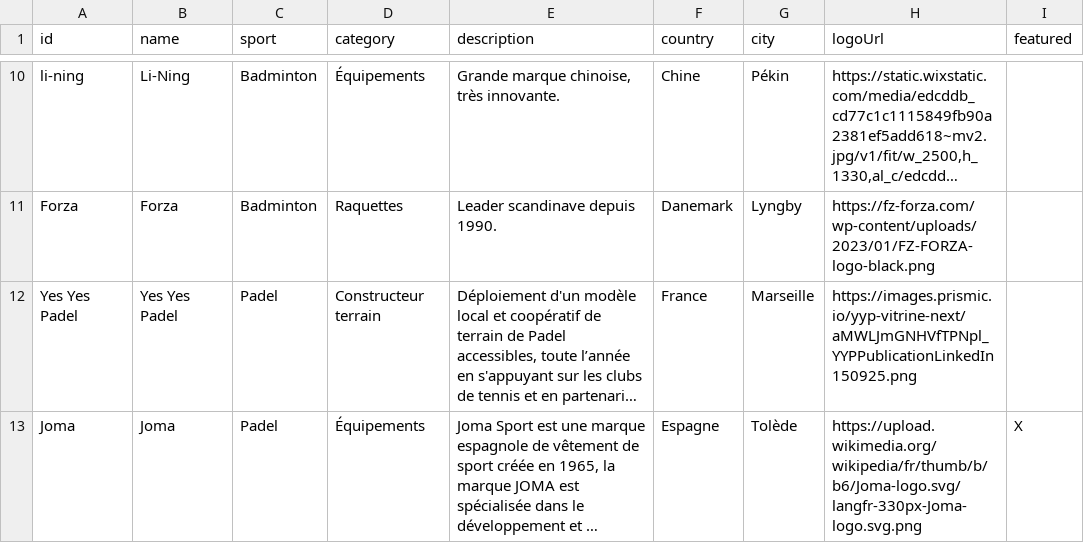
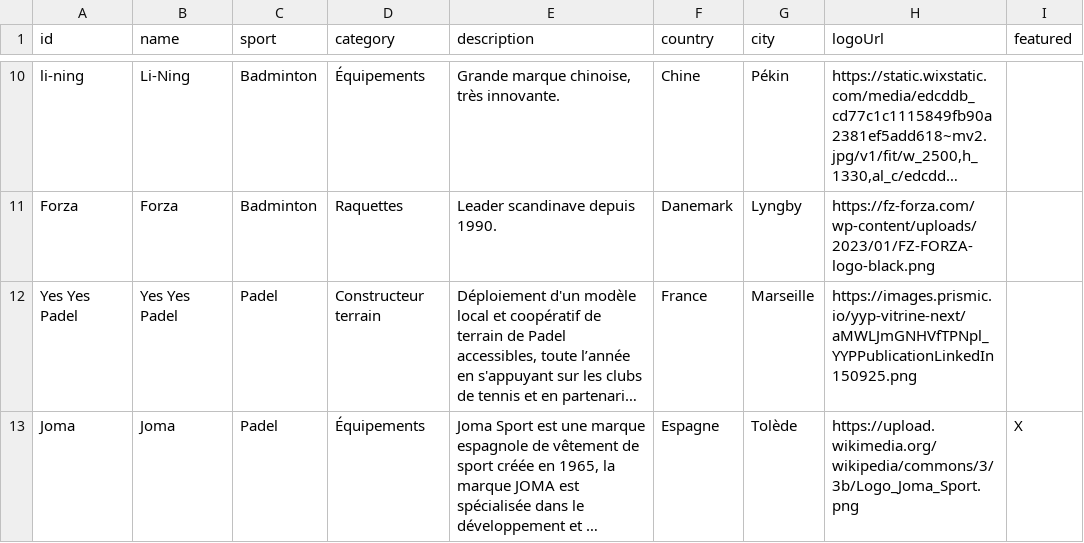
Before and after one commit to atndelariviere-blip/ssr-data, a CSV file: exhibitors.csv, drawn as a sheet; only a part is shown, gaps mark what is left out; long unchanged cells end in …; the diff names each change by its address in the sheet, - before the commit and + after, or states it on an @@ line.

Commit message:
Mise à jour programme/exposants (YYYY-MM-DD)

```diff
--- a/exhibitors.csv
+++ b/exhibitors.csv
-H13 (logoUrl): https://upload.wikimedia.org/wikipedia/fr/thumb/b/b6/Joma-logo.svg/langfr-330px-Joma-logo.svg.png
+H13 (logoUrl): https://upload.wikimedia.org/wikipedia/commons/3/3b/Logo_Joma_Sport.png
```
